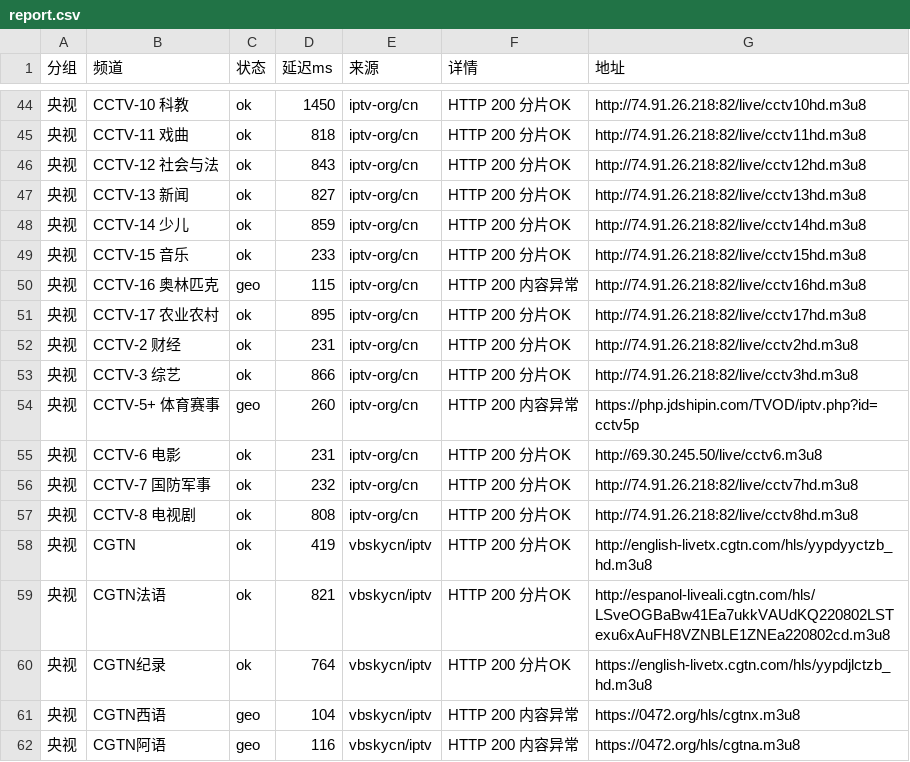
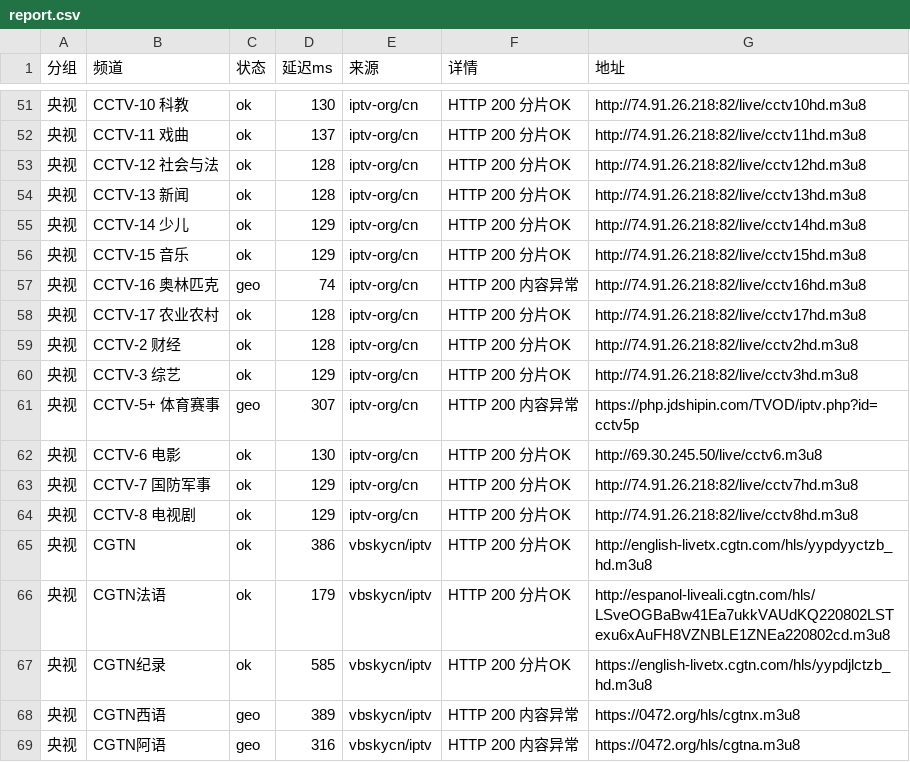
Before and after one commit to coollightxp/live-tv, a CSV file: report.csv, drawn as a sheet; only a part is shown, gaps mark what is left out; the diff covers the shown part only.

```diff
--- a/report.csv
+++ b/report.csv
@@ -44,19 +51,19 @@
-央视,CCTV-10 科教,ok,1450,iptv-org/cn,HTTP 200 分片OK,http://74.91.26.218:82/live/cctv10hd.m3u8
-央视,CCTV-11 戏曲,ok,818,iptv-org/cn,HTTP 200 分片OK,http://74.91.26.218:82/live/cctv11hd.m3u8
-央视,CCTV-12 社会与法,ok,843,iptv-org/cn,HTTP 200 分片OK,http://74.91.26.218:82/live/cctv12hd.m3u8
-央视,CCTV-13 新闻,ok,827,iptv-org/cn,HTTP 200 分片OK,http://74.91.26.218:82/live/cctv13hd.m3u8
-央视,CCTV-14 少儿,ok,859,iptv-org/cn,HTTP 200 分片OK,http://74.91.26.218:82/live/cctv14hd.m3u8
-央视,CCTV-15 音乐,ok,233,iptv-org/cn,HTTP 200 分片OK,http://74.91.26.218:82/live/cctv15hd.m3u8
-央视,CCTV-16 奥林匹克,geo,115,iptv-org/cn,HTTP 200 内容异常,http://74.91.26.218:82/live/cctv16hd.m3u8
-央视,CCTV-17 农业农村,ok,895,iptv-org/cn,HTTP 200 分片OK,http://74.91.26.218:82/live/cctv17hd.m3u8
-央视,CCTV-2 财经,ok,231,iptv-org/cn,HTTP 200 分片OK,http://74.91.26.218:82/live/cctv2hd.m3u8
-央视,CCTV-3 综艺,ok,866,iptv-org/cn,HTTP 200 分片OK,http://74.91.26.218:82/live/cctv3hd.m3u8
-央视,CCTV-5+ 体育赛事,geo,260,iptv-org/cn,HTTP 200 内容异常,https://php.jdshipin.com/TVOD/iptv.php?id=cctv5p
-央视,CCTV-6 电影,ok,231,iptv-org/cn,HTTP 200 分片OK,http://69.30.245.50/live/cctv6.m3u8
-央视,CCTV-7 国防军事,ok,232,iptv-org/cn,HTTP 200 分片OK,http://74.91.26.218:82/live/cctv7hd.m3u8
-央视,CCTV-8 电视剧,ok,808,iptv-org/cn,HTTP 200 分片OK,http://74.91.26.218:82/live/cctv8hd.m3u8
-央视,CGTN,ok,419,vbskycn/iptv,HTTP 200 分片OK,http://english-livetx.cgtn.com/hls/yypdyyctzb_hd.m3u8
-央视,CGTN法语,ok,821,vbskycn/iptv,HTTP 200 分片OK,http://espanol-liveali.cgtn.com/hls/LSveOGBaBw41Ea7ukkVAUdKQ220802LSTexu6xAuFH8VZNBLE1ZNEa220802cd.m3u8
-央视,CGTN纪录,ok,764,vbskycn/iptv,HTTP 200 分片OK,https://english-livetx.cgtn.com/hls/yypdjlctzb_hd.m3u8
-央视,CGTN西语,geo,104,vbskycn/iptv,HTTP 200 内容异常,https://0472.org/hls/cgtnx.m3u8
-央视,CGTN阿语,geo,116,vbskycn/iptv,HTTP 200 内容异常,https://0472.org/hls/cgtna.m3u8
+央视,CCTV-10 科教,ok,130,iptv-org/cn,HTTP 200 分片OK,http://74.91.26.218:82/live/cctv10hd.m3u8
+央视,CCTV-11 戏曲,ok,137,iptv-org/cn,HTTP 200 分片OK,http://74.91.26.218:82/live/cctv11hd.m3u8
+央视,CCTV-12 社会与法,ok,128,iptv-org/cn,HTTP 200 分片OK,http://74.91.26.218:82/live/cctv12hd.m3u8
+央视,CCTV-13 新闻,ok,128,iptv-org/cn,HTTP 200 分片OK,http://74.91.26.218:82/live/cctv13hd.m3u8
+央视,CCTV-14 少儿,ok,129,iptv-org/cn,HTTP 200 分片OK,http://74.91.26.218:82/live/cctv14hd.m3u8
+央视,CCTV-15 音乐,ok,129,iptv-org/cn,HTTP 200 分片OK,http://74.91.26.218:82/live/cctv15hd.m3u8
+央视,CCTV-16 奥林匹克,geo,74,iptv-org/cn,HTTP 200 内容异常,http://74.91.26.218:82/live/cctv16hd.m3u8
+央视,CCTV-17 农业农村,ok,128,iptv-org/cn,HTTP 200 分片OK,http://74.91.26.218:82/live/cctv17hd.m3u8
+央视,CCTV-2 财经,ok,128,iptv-org/cn,HTTP 200 分片OK,http://74.91.26.218:82/live/cctv2hd.m3u8
+央视,CCTV-3 综艺,ok,129,iptv-org/cn,HTTP 200 分片OK,http://74.91.26.218:82/live/cctv3hd.m3u8
+央视,CCTV-5+ 体育赛事,geo,307,iptv-org/cn,HTTP 200 内容异常,https://php.jdshipin.com/TVOD/iptv.php?id=cctv5p
+央视,CCTV-6 电影,ok,130,iptv-org/cn,HTTP 200 分片OK,http://69.30.245.50/live/cctv6.m3u8
+央视,CCTV-7 国防军事,ok,129,iptv-org/cn,HTTP 200 分片OK,http://74.91.26.218:82/live/cctv7hd.m3u8
+央视,CCTV-8 电视剧,ok,129,iptv-org/cn,HTTP 200 分片OK,http://74.91.26.218:82/live/cctv8hd.m3u8
+央视,CGTN,ok,386,vbskycn/iptv,HTTP 200 分片OK,http://english-livetx.cgtn.com/hls/yypdyyctzb_hd.m3u8
+央视,CGTN法语,ok,179,vbskycn/iptv,HTTP 200 分片OK,http://espanol-liveali.cgtn.com/hls/LSveOGBaBw41Ea7ukkVAUdKQ220802LSTexu6xAuFH8VZNBLE1ZNEa220802cd.m3u8
+央视,CGTN纪录,ok,585,vbskycn/iptv,HTTP 200 分片OK,https://english-livetx.cgtn.com/hls/yypdjlctzb_hd.m3u8
+央视,CGTN西语,geo,389,vbskycn/iptv,HTTP 200 内容异常,https://0472.org/hls/cgtnx.m3u8
+央视,CGTN阿语,geo,316,vbskycn/iptv,HTTP 200 内容异常,https://0472.org/hls/cgtna.m3u8
```
Also changed, not shown: 7 added rows and 56 edited cells elsewhere in this file, 3 other files.
